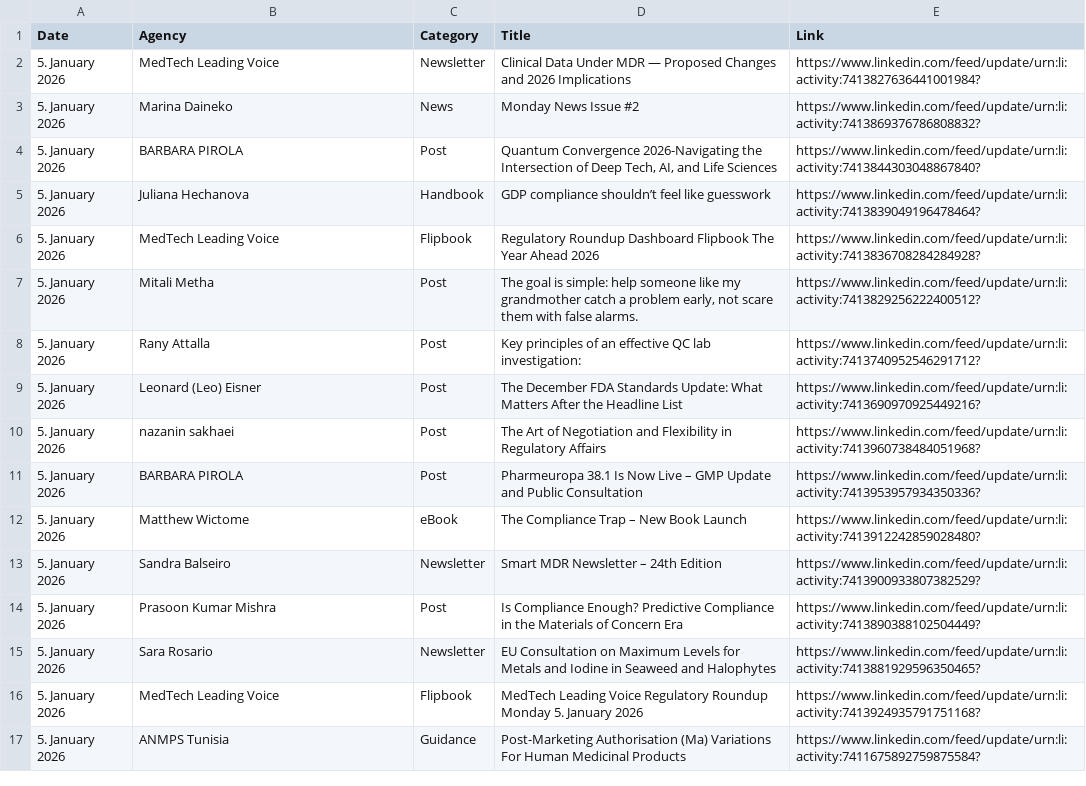
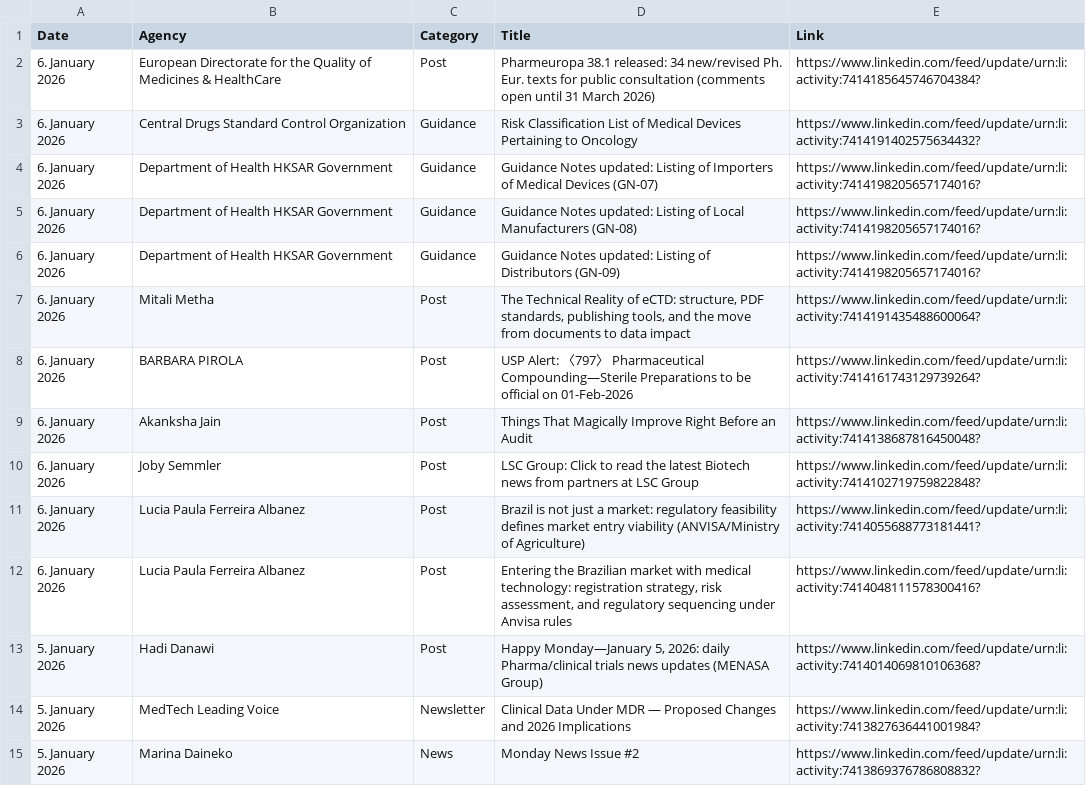
Before and after one commit to MartinCKing/Index-of-Indexes, a CSV file: Index of Indexes 2026a.csv, drawn as a sheet; only a part is shown; the shorter side is filled out with more unchanged rows; the diff names each change by its address in the sheet, - before the commit and + after, or states it on an @@ line.

Commit message:
Update Index of Indexes 2026a.csv

```diff
--- a/Index of Indexes 2026a.csv
+++ b/Index of Indexes 2026a.csv
+row 2: 6. January 2026 | European Directorate for the Quality of Medicines & HealthCare | Post | Pharmeuropa 38.1 released: 34 new/revised Ph. Eur. texts for public consultation (comments open until 31 March 2026) | https://www.linkedin.com/feed/update/urn:li:activity:7414185645746704384?
+row 3: 6. January 2026 | Central Drugs Standard Control Organization | Guidance | Risk Classification List of Medical Devices Pertaining to Oncology | https://www.linkedin.com/feed/update/urn:li:activity:7414191402575634432?
+row 4: 6. January 2026 | Department of Health HKSAR Government | Guidance | Guidance Notes updated: Listing of Importers of Medical Devices (GN-07) | https://www.linkedin.com/feed/update/urn:li:activity:7414198205657174016?
+row 5: 6. January 2026 | Department of Health HKSAR Government | Guidance | Guidance Notes updated: Listing of Local Manufacturers (GN-08) | https://www.linkedin.com/feed/update/urn:li:activity:7414198205657174016?
+row 6: 6. January 2026 | Department of Health HKSAR Government | Guidance | Guidance Notes updated: Listing of Distributors (GN-09) | https://www.linkedin.com/feed/update/urn:li:activity:7414198205657174016?
+row 7: 6. January 2026 | Mitali Metha | Post | The Technical Reality of eCTD: structure, PDF standards, publishing tools, and the move from documents to data impact | https://www.linkedin.com/feed/update/urn:li:activity:7414191435488600064?
+row 8: 6. January 2026 | BARBARA PIROLA | Post | USP Alert: 〈797〉 Pharmaceutical Compounding—Sterile Preparations to be official on 01-Feb-2026 | https://www.linkedin.com/feed/update/urn:li:activity:7414161743129739264?
+row 9: 6. January 2026 | Akanksha Jain | Post | Things That Magically Improve Right Before an Audit | https://www.linkedin.com/feed/update/urn:li:activity:7414138687816450048?
+row 10: 6. January 2026 | Joby Semmler | Post | LSC Group: Click to read the latest Biotech news from partners at LSC Group | https://www.linkedin.com/feed/update/urn:li:activity:7414102719759822848?
+row 11: 6. January 2026 | Lucia Paula Ferreira Albanez | Post | Brazil is not just a market: regulatory feasibility defines market entry viability (ANVISA/Ministry of Agriculture) | https://www.linkedin.com/feed/update/urn:li:activity:7414055688773181441?
+row 12: 6. January 2026 | Lucia Paula Ferreira Albanez | Post | Entering the Brazilian market with medical technology: registration strategy, risk assessment, and regulatory sequencing under Anvisa rules | https://www.linkedin.com/feed/update/urn:li:activity:7414048111578300416?
+row 13: 5. January 2026 | Hadi Danawi | Post | Happy Monday—January 5, 2026: daily Pharma/clinical trials news updates (MENASA Group) | https://www.linkedin.com/feed/update/urn:li:activity:7414014069810106368?
```
